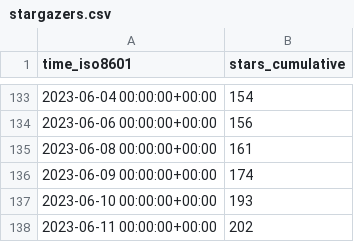
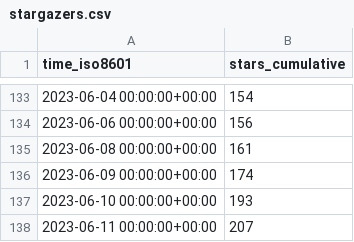
Before and after one commit to Mercury-23/MERN-project, a CSV file: idurar/idurar-erp-crm/ghrs-data/stargazers.csv, drawn as a sheet; only a part is shown, gaps mark what is left out.

```diff
--- a/idurar/idurar-erp-crm/ghrs-data/stargazers.csv
+++ b/idurar/idurar-erp-crm/ghrs-data/stargazers.csv
@@ -137,2 +137,2 @@ time_iso8601,stars_cumulative
 2023-06-10 00:00:00+00:00,193
-2023-06-11 00:00:00+00:00,202
+2023-06-11 00:00:00+00:00,207
```
Also changed, not shown: idurar/idurar-erp-crm/ghrs-data/forks.csv.
